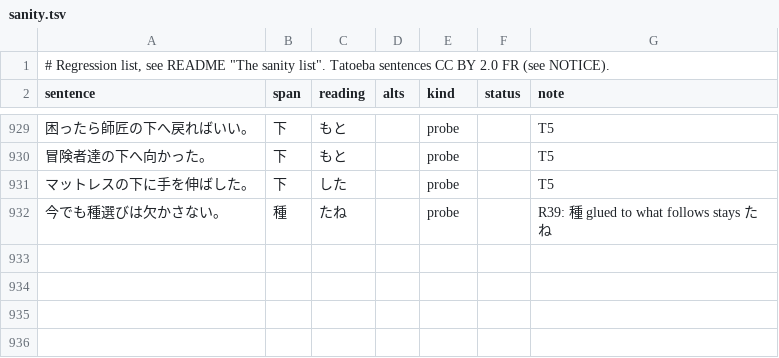
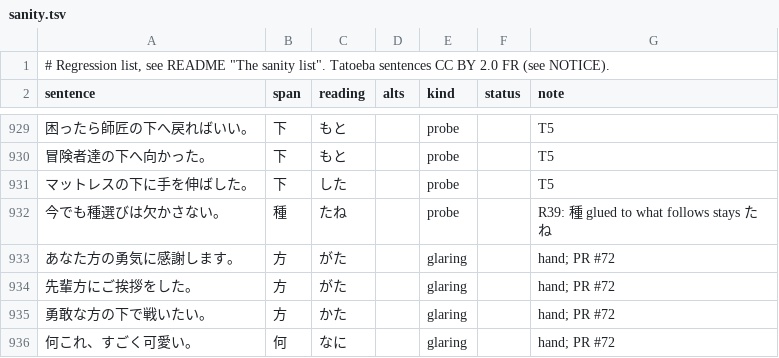
Before and after one commit to blankiekun/yurigana, a TSV file: eval/sanity.tsv, drawn as a sheet; only a part is shown, gaps mark what is left out; the diff names each change by its address in the sheet, - before the commit and + after, or states it on an @@ line.

Commit message:
方 がた after a person, かた after a person-only quality; 何これ なに (T1, T12, T160) (#72)
* 方 がた after a person (あなた方, 先輩方), かた after a person-only quality (勇敢な方の), 様のような方, 亡くなった方; 何 なに before それ/これ/あれ and in 何から何まで (T1, T12, T160)

* TRADEOFFS: PR number

* sanity.tsv: glaring kind, rows for あなた方, 先輩方, 勇敢な方, 何これ

```diff
--- a/eval/sanity.tsv
+++ b/eval/sanity.tsv
+row 933: あなた方の勇気に感謝します。 | 方 | がた |  | glaring |  | hand; PR #72
+row 934: 先輩方にご挨拶をした。 | 方 | がた |  | glaring |  | hand; PR #72
+row 935: 勇敢な方の下で戦いたい。 | 方 | かた |  | glaring |  | hand; PR #72
+row 936: 何これ、すごく可愛い。 | 何 | なに |  | glaring |  | hand; PR #72
```
Also changed, not shown: yurigana/readings-test.tsv, 6 other files.
